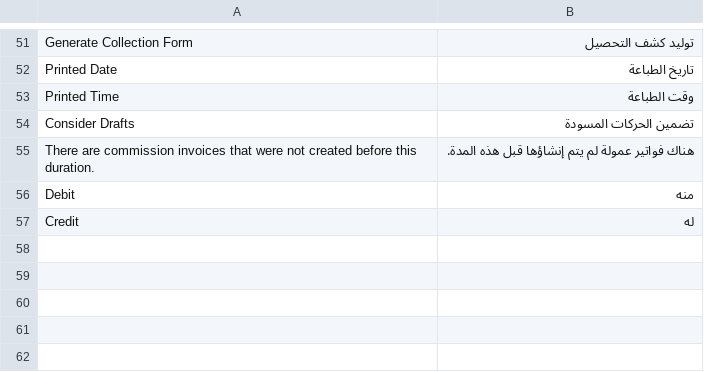
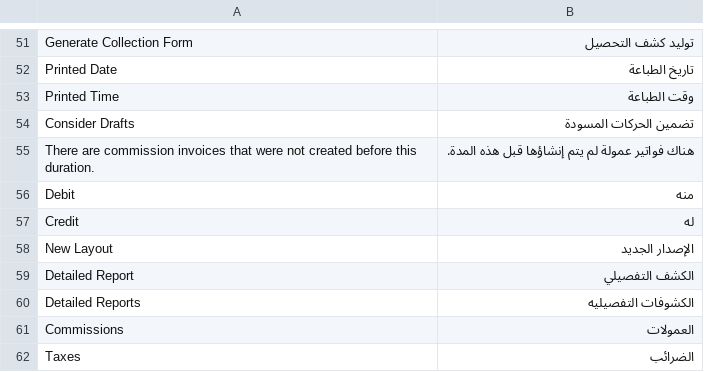
Before and after one commit to Agricultural-Marketing/agriculture_marketing, a CSV file: agricultural_marketing/translations/ar.csv, drawn as a sheet; only a part is shown, gaps mark what is left out.

Commit message:
Reports requs (#4)
* Fix invoice form print style and money in words

* Add new layout for collection form reports

* Detailed report

* sort data in detailed report

---------

Co-authored-by: Salama <mohamed.salama@42.guru>

```diff
--- a/agricultural_marketing/translations/ar.csv
+++ b/agricultural_marketing/translations/ar.csv
@@ -57 +57,6 @@ Debit, منه
 Credit, له
+New Layout, الإصدار الجديد
+Detailed Report, الكشف التفصيلي
+Detailed Reports, الكشوفات التفصيليه
+Commissions, العمولات
+Taxes, الضرائب
```
Also changed, not shown: 12 other files.
